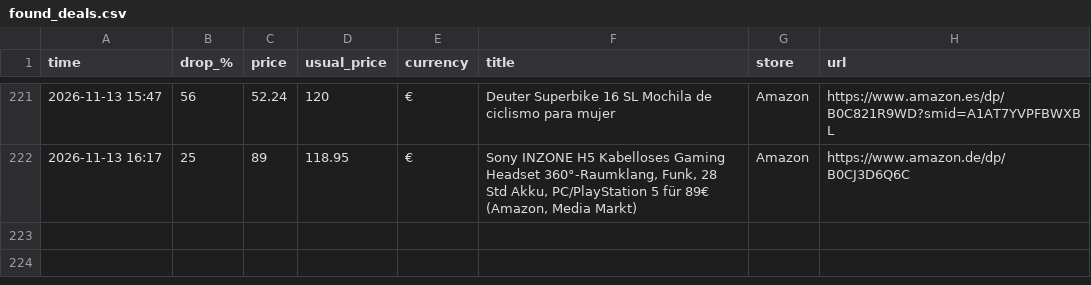
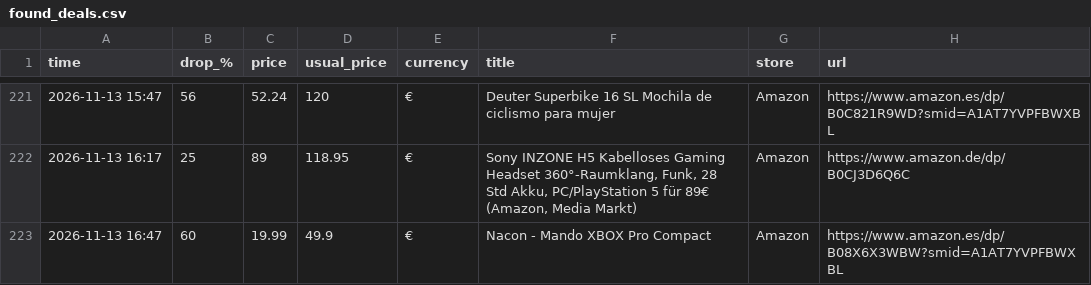
Before and after one commit to investinginfosec-png/deal-scanner, a CSV file: found_deals.csv, drawn as a sheet; only a part is shown, gaps mark what is left out; the diff names each change by its address in the sheet, - before the commit and + after, or states it on an @@ line.

```diff
--- a/found_deals.csv
+++ b/found_deals.csv
+row 223: 2026-11-13 16:47 | 60 | 19.99 | 49.9 | € | Nacon - Mando XBOX Pro Compact | Amazon | https://www.amazon.es/dp/B08X6X3WBW?smid=A1AT7YVPFBWXBL
```
Also changed, not shown: 3 other files.
